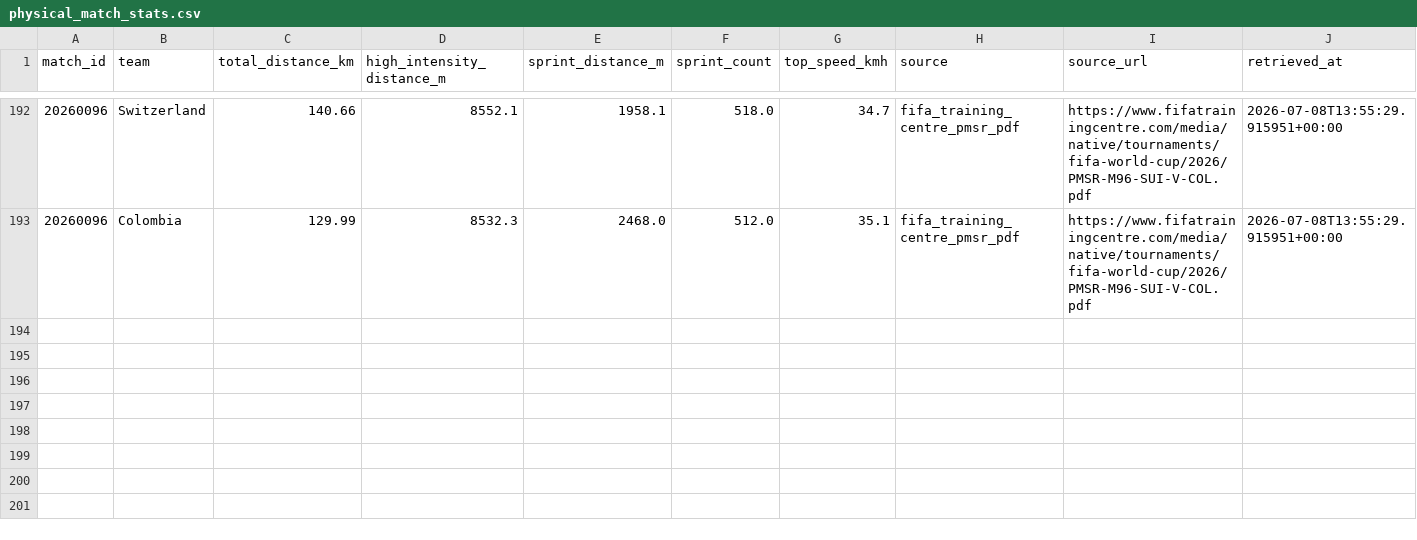
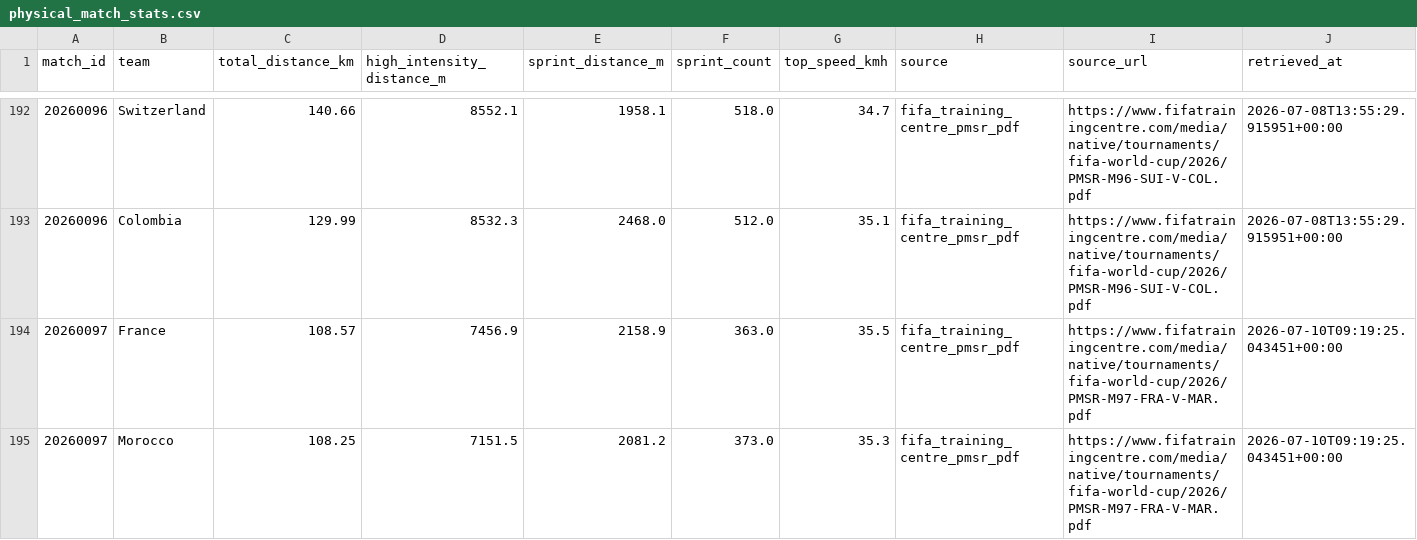
Before and after one commit to ramirosilvera/metricaslpf, a CSV file: data/raw/fifa_training_centre/_processed/physical_match_stats.csv, drawn as a sheet; only a part is shown, gaps mark what is left out; the diff names each change by its address in the sheet, - before the commit and + after, or states it on an @@ line.

```diff
--- a/data/raw/fifa_training_centre/_processed/physical_match_stats.csv
+++ b/data/raw/fifa_training_centre/_processed/physical_match_stats.csv
+row 194: 20260097 | France | 108.57 | 7456.9 | 2158.9 | 363.0 | 35.5 | fifa_training_centre_pmsr_pdf | https://www.fifatrainingcentre.com/media/native/tournaments/fifa-world-cup/2026/PMSR-M97-FRA-V-MAR.pdf | 2026-07-10T09:19:25.043451+00:00
+row 195: 20260097 | Morocco | 108.25 | 7151.5 | 2081.2 | 373.0 | 35.3 | fifa_training_centre_pmsr_pdf | https://www.fifatrainingcentre.com/media/native/tournaments/fifa-world-cup/2026/PMSR-M97-FRA-V-MAR.pdf | 2026-07-10T09:19:25.043451+00:00
```
Also changed, not shown: data/raw/26worldcup/_processed/squads.csv, data/raw/26worldcup/_processed/team_profile.csv, 41 other files.
